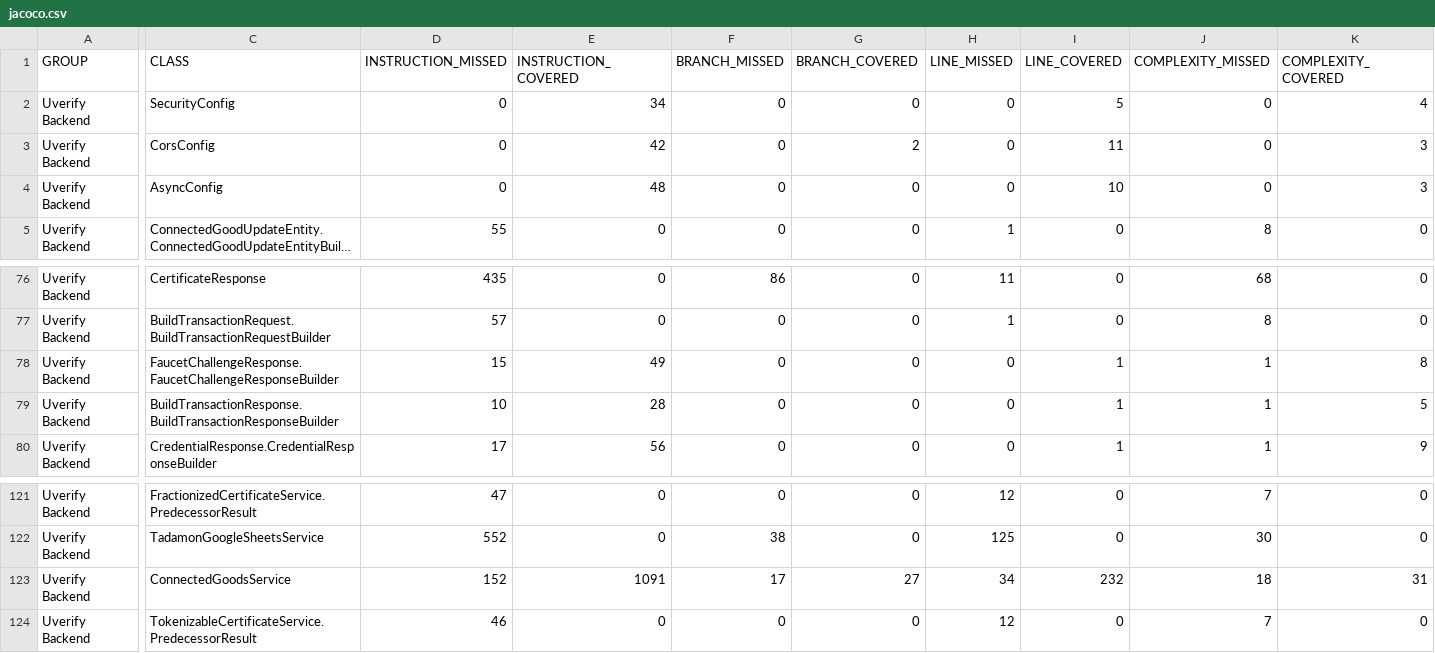
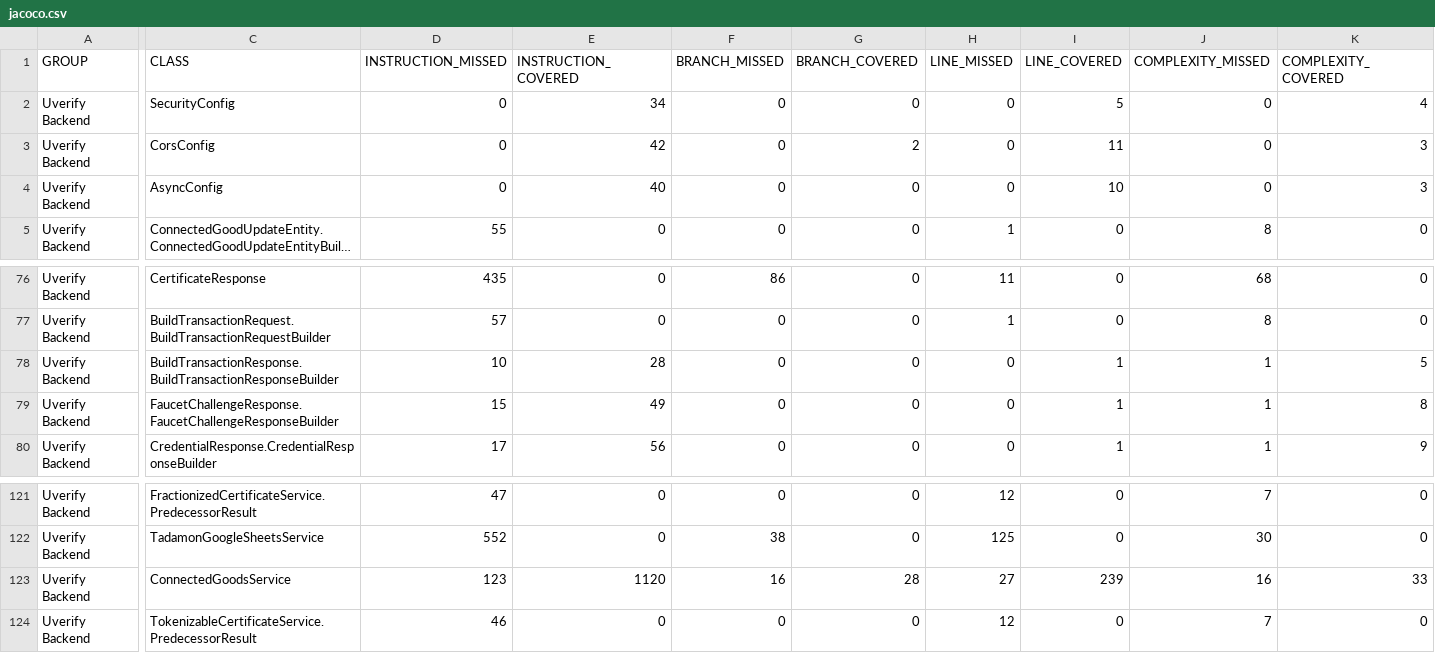
Before and after one commit to UVerify-io/uverify-backend, a CSV file: coverage-report/jacoco.csv, drawn as a sheet; only a part is shown, gaps mark what is left out; long unchanged cells end in …; the diff covers the shown part only; the diff names each change by its address in the sheet, - before the commit and + after, or states it on an @@ line.

Commit message:
Deploying to gh-pages from @ UVerify-io/uverify-backend@8ef9bfcce63d5dcecc14945248e150885313a5a5 🚀

```diff
--- a/coverage-report/jacoco.csv
+++ b/coverage-report/jacoco.csv
-E4 (INSTRUCTION_COVERED): 48
+E4 (INSTRUCTION_COVERED): 40
@@ row 79 moved to row 78: Uverify Backend @@
-D123 (INSTRUCTION_MISSED): 152
+D123 (INSTRUCTION_MISSED): 123
-E123 (INSTRUCTION_COVERED): 1091
+E123 (INSTRUCTION_COVERED): 1120
-F123 (BRANCH_MISSED): 17
+F123 (BRANCH_MISSED): 16
-G123 (BRANCH_COVERED): 27
+G123 (BRANCH_COVERED): 28
-H123 (LINE_MISSED): 34
+H123 (LINE_MISSED): 27
-I123 (LINE_COVERED): 232
+I123 (LINE_COVERED): 239
-J123 (COMPLEXITY_MISSED): 18
+J123 (COMPLEXITY_MISSED): 16
-K123 (COMPLEXITY_COVERED): 31
+K123 (COMPLEXITY_COVERED): 33
```
Also changed, not shown: 2 added rows and 40 edited cells elsewhere in this file, 35 other files.
